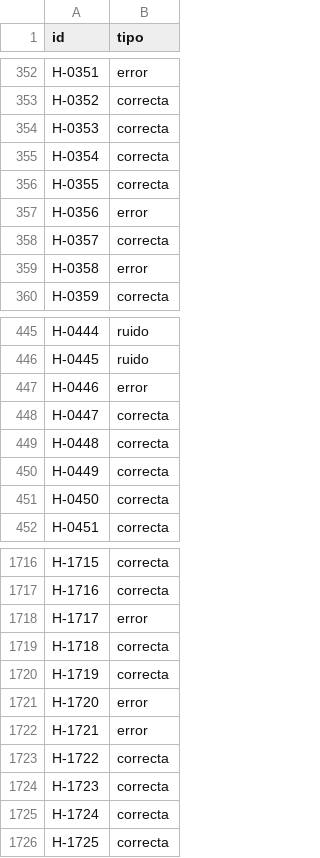
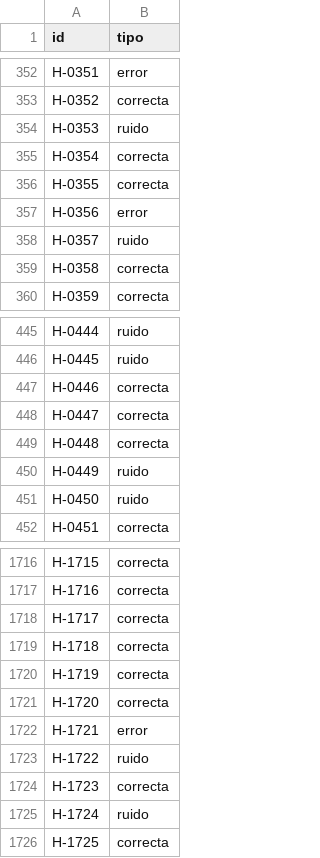
Before and after one commit to FranCalveyra/tp_final_ia_gen, a CSV file: historial_clasificado.csv, drawn as a sheet; only a part is shown, gaps mark what is left out; the diff covers the shown part only.

Commit message:
fix(datos): correct NOR-COB-04 and customs in curation and training data
Review of #10-#12 found rule and custom errors that propagated into
the classification and the SFT dataset:

- NOR-COB-04: a reserved final digit means sin_cobertura AND notifying
  the entity whether the affiliation is active or not (§1, §3). The
  classifier dropped the notification when inactive: 48 compliant rows
  were labelled error and 6 non-compliant rows correcta.
- Volunteer custom is "age >= 75 and no companion" (185/185, 0/141,
  0/1348 for non-deviant operators); the companion condition was
  missing and is now inferred from the data, not hard-coded.
- Two-credential custom is complete: verify only the prepaga; if
  inactive, sin_cobertura with no fallback to the obra social.
- Synthetic data: volunteer flag is deterministic (was random for 75+)
  and searches come from the project's real buscador, so circuit
  conversations now contain their governing section.

Classification 1631/279/90 -> 1600/240/160; dataset 2095 -> 2100.
All outputs regenerate byte-identically from the scripts; the course's
800 reference traces were used only as a cross-check.

```diff
--- a/historial_clasificado.csv
+++ b/historial_clasificado.csv
@@ -353,3 +353,3 @@ H-0351,error
 H-0352,correcta
-H-0353,correcta
+H-0353,ruido
 H-0354,correcta
@@ -357,4 +357,4 @@ H-0355,correcta
 H-0356,error
-H-0357,correcta
-H-0358,error
+H-0357,ruido
+H-0358,correcta
 H-0359,correcta
@@ -446,7 +446,7 @@ H-0444,ruido
 H-0445,ruido
-H-0446,error
+H-0446,correcta
 H-0447,correcta
 H-0448,correcta
-H-0449,correcta
-H-0450,correcta
+H-0449,ruido
+H-0450,ruido
 H-0451,correcta
@@ -1717,10 +1717,10 @@ H-1715,correcta
 H-1716,correcta
-H-1717,error
+H-1717,correcta
 H-1718,correcta
 H-1719,correcta
-H-1720,error
+H-1720,correcta
 H-1721,error
-H-1722,correcta
+H-1722,ruido
 H-1723,correcta
-H-1724,correcta
+H-1724,ruido
 H-1725,correcta
```
Also changed, not shown: 108 edited cells elsewhere in this file, 16 other files.
